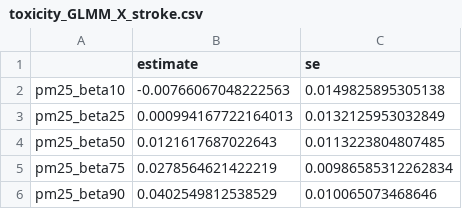
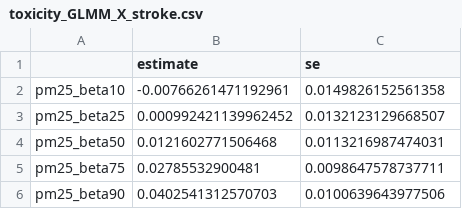
Before and after one commit to ShuxinD/betaRadiation_CVD, a CSV file: results/details_interactionmodresults/toxicity_GLMM_X_stroke.csv, drawn as a sheet.

Commit message:
update the interaction figure

```diff
--- a/results/details_interactionmodresults/toxicity_GLMM_X_stroke.csv
+++ b/results/details_interactionmodresults/toxicity_GLMM_X_stroke.csv
@@ -1,6 +1,6 @@
 "","estimate","se"
-"pm25_beta10",-0.00766067048222563,0.0149825895305138
-"pm25_beta25",0.000994167722164013,0.0132125953032849
-"pm25_beta50",0.0121617687022643,0.0113223804807485
-"pm25_beta75",0.0278564621422219,0.00986585312262834
-"pm25_beta90",0.0402549812538529,0.010065073468646
+"pm25_beta10",-0.00766261471192961,0.0149826152561358
+"pm25_beta25",0.000992421139962452,0.0132123129668507
+"pm25_beta50",0.0121602771506468,0.0113216987474031
+"pm25_beta75",0.02785532900481,0.0098647578737711
+"pm25_beta90",0.0402541312570703,0.0100639643977506
```
Also changed, not shown: results/details_interactionmodresults/toxicity_GLMM_X_CVD.csv, results/details_interactionmodresults/toxicity_GLMM_X_MI.csv, 6 other files.
